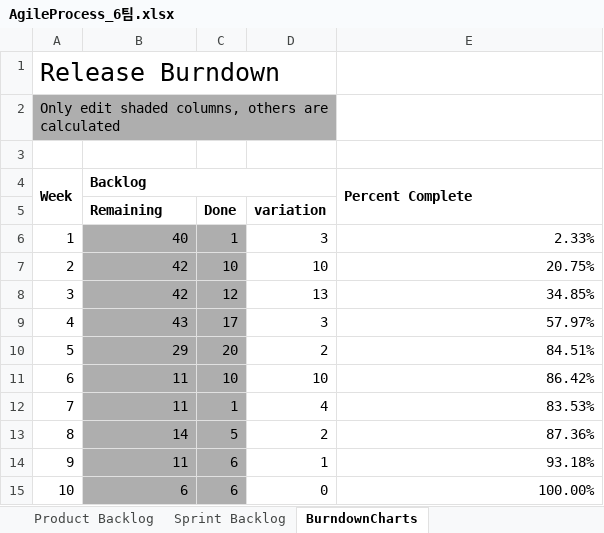
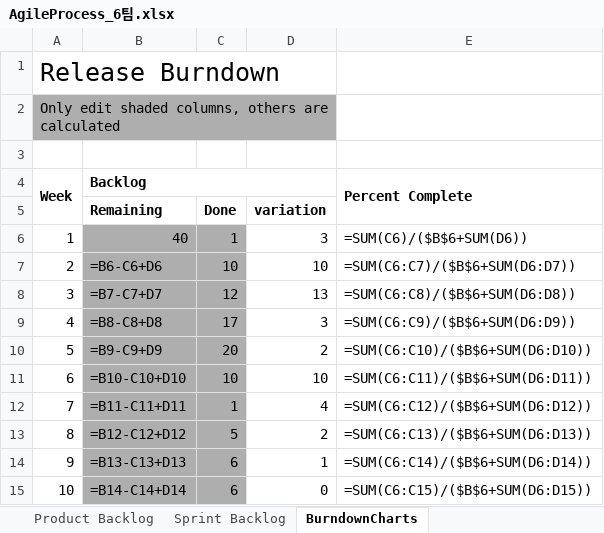
Before and after one commit to 9sjymnk/whale-project, an Excel workbook: docs/AgileProcess_6팀.xlsx, sheet BurndownCharts, drawn as a sheet; values as stored, in another font and other column widths than the file's, no borders; formulas without a stored value are shown as written; charts and pictures not drawn; the diff names each change by its address in the sheet, - before the commit and + after, or states it on an @@ line.

```diff
--- a/docs/AgileProcess_6팀.xlsx (sheet BurndownCharts)
+++ b/docs/AgileProcess_6팀.xlsx (sheet BurndownCharts)
-E6 (Percent Complete): 2.33%
+E6 (Percent Complete): =SUM(C6)/($B$6+SUM(D6))
-B7 (Backlog): 42
+B7 (Backlog): =B6-C6+D6
-E7 (Percent Complete): 20.75%
+E7 (Percent Complete): =SUM(C6:C7)/($B$6+SUM(D6:D7))
-B8 (Backlog): 42
+B8 (Backlog): =B7-C7+D7
-E8 (Percent Complete): 34.85%
+E8 (Percent Complete): =SUM(C6:C8)/($B$6+SUM(D6:D8))
-B9 (Backlog): 43
+B9 (Backlog): =B8-C8+D8
-E9 (Percent Complete): 57.97%
+E9 (Percent Complete): =SUM(C6:C9)/($B$6+SUM(D6:D9))
-B10 (Backlog): 29
+B10 (Backlog): =B9-C9+D9
-E10 (Percent Complete): 84.51%
+E10 (Percent Complete): =SUM(C6:C10)/($B$6+SUM(D6:D10))
-B11 (Backlog): 11
+B11 (Backlog): =B10-C10+D10
-E11 (Percent Complete): 86.42%
+E11 (Percent Complete): =SUM(C6:C11)/($B$6+SUM(D6:D11))
-B12 (Backlog): 11
+B12 (Backlog): =B11-C11+D11
-E12 (Percent Complete): 83.53%
+E12 (Percent Complete): =SUM(C6:C12)/($B$6+SUM(D6:D12))
-B13 (Backlog): 14
+B13 (Backlog): =B12-C12+D12
-E13 (Percent Complete): 87.36%
+E13 (Percent Complete): =SUM(C6:C13)/($B$6+SUM(D6:D13))
-B14 (Backlog): 11
+B14 (Backlog): =B13-C13+D13
-E14 (Percent Complete): 93.18%
+E14 (Percent Complete): =SUM(C6:C14)/($B$6+SUM(D6:D14))
-B15 (Backlog): 6
+B15 (Backlog): =B14-C14+D14
-E15 (Percent Complete): 100.00%
+E15 (Percent Complete): =SUM(C6:C15)/($B$6+SUM(D6:D15))
```
Also changed, not shown: sheet Product Backlog, sheet Process Definition, charts or pictures, 2 other files.
